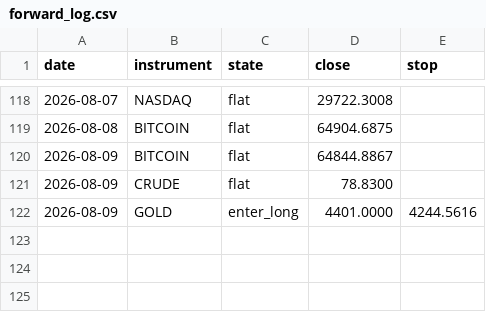
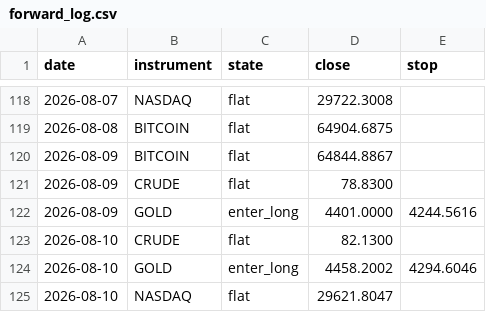
Before and after one commit to ChenGamingIL/falxi-trend-terminal, a CSV file: forward_log.csv, drawn as a sheet; only a part is shown, gaps mark what is left out; the diff names each change by its address in the sheet, - before the commit and + after, or states it on an @@ line.

Commit message:
journal: daily state

```diff
--- a/forward_log.csv
+++ b/forward_log.csv
+row 123: 2026-08-10 | CRUDE | flat | 82.1300
+row 124: 2026-08-10 | GOLD | enter_long | 4458.2002 | 4294.6046
+row 125: 2026-08-10 | NASDAQ | flat | 29621.8047
```
